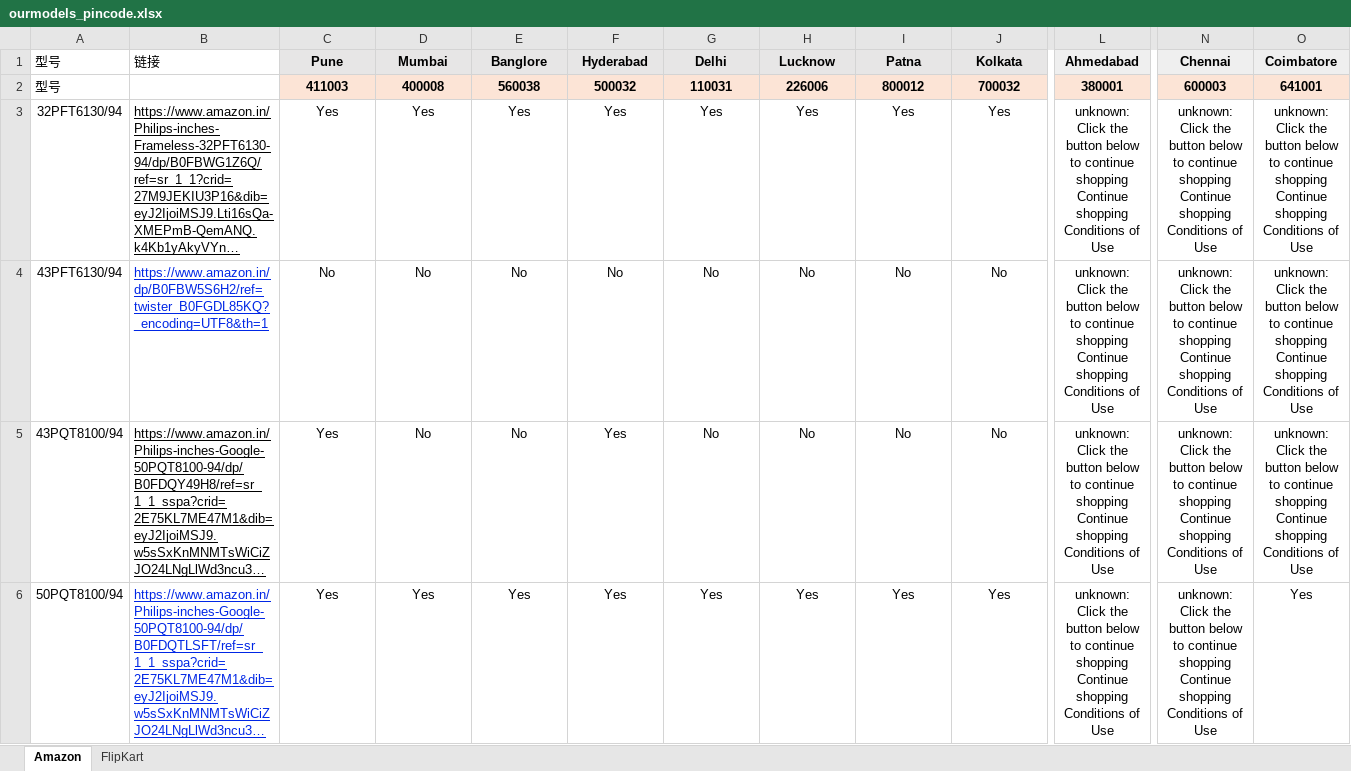
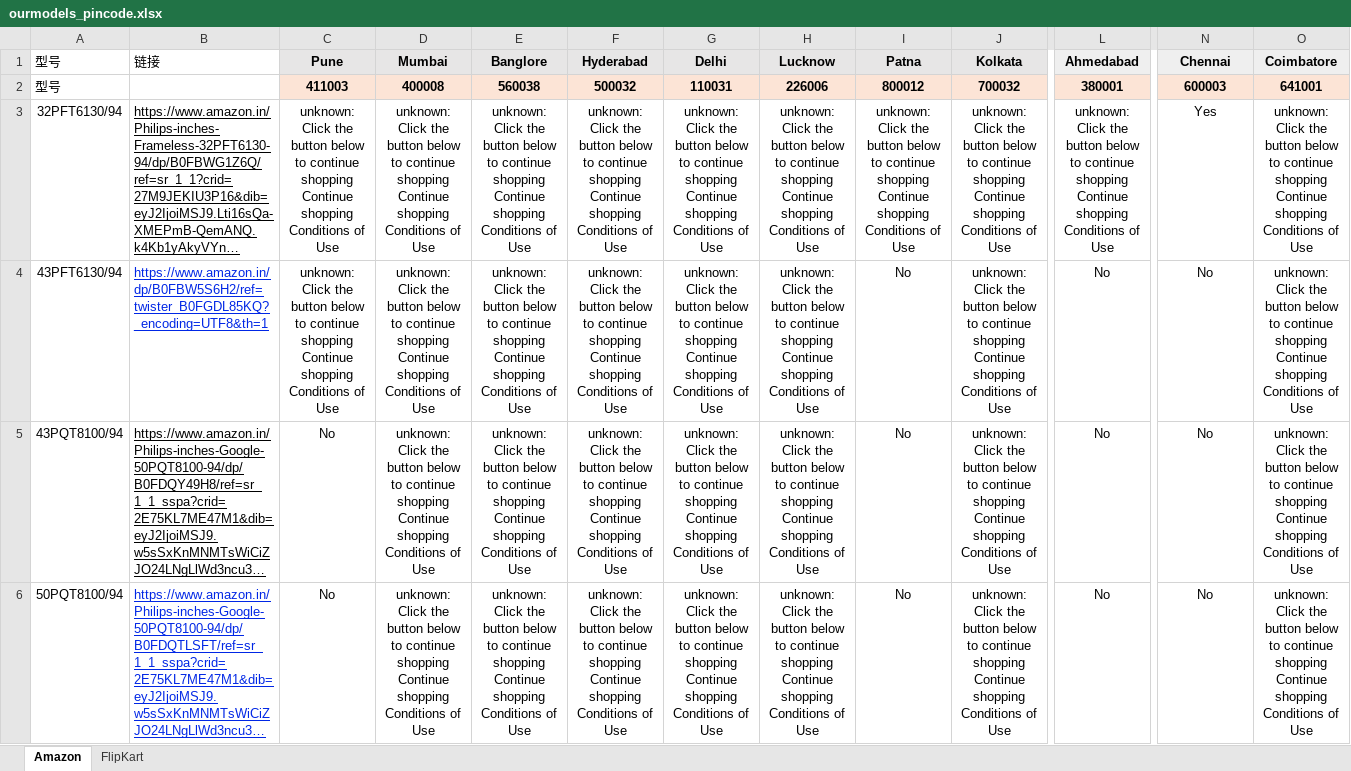
Before and after one commit to sumitrana1505/price-tracker-automation, an Excel workbook: ourmodels_pincode.xlsx, sheet Amazon, drawn as a sheet; only a part is shown, gaps mark what is left out; long unchanged cells end in …; values as stored, in another font and other column widths than the file's, no borders; conditional formats not drawn; the diff covers the shown part only; the diff names each change by its address in the sheet, - before the commit and + after, or states it on an @@ line.

```diff
--- a/ourmodels_pincode.xlsx (sheet Amazon)
+++ b/ourmodels_pincode.xlsx (sheet Amazon)
-C3 (Pune): Yes
+C3 (Pune): unknown: Click the button below to continue shopping Continue shopping Conditions of Use
-D3 (Mumbai): Yes
+D3 (Mumbai): unknown: Click the button below to continue shopping Continue shopping Conditions of Use
-E3 (Banglore): Yes
+E3 (Banglore): unknown: Click the button below to continue shopping Continue shopping Conditions of Use
-F3 (Hyderabad): Yes
+F3 (Hyderabad): unknown: Click the button below to continue shopping Continue shopping Conditions of Use
-G3 (Delhi): Yes
+G3 (Delhi): unknown: Click the button below to continue shopping Continue shopping Conditions of Use
-H3 (Lucknow): Yes
+H3 (Lucknow): unknown: Click the button below to continue shopping Continue shopping Conditions of Use
-I3 (Patna): Yes
+I3 (Patna): unknown: Click the button below to continue shopping Continue shopping Conditions of Use
-J3 (Kolkata): Yes
+J3 (Kolkata): unknown: Click the button below to continue shopping Continue shopping Conditions of Use
-N3 (Chennai): unknown: Click the button below to continue shopping Continue shopping Conditions of Use
+N3 (Chennai): Yes
-C4 (Pune): No
+C4 (Pune): unknown: Click the button below to continue shopping Continue shopping Conditions of Use
-D4:D5 (Mumbai): No
+D4:D5 (Mumbai): unknown: Click the button below to continue shopping Continue shopping Conditions of Use
-E4:E5 (Banglore): No
+E4:E5 (Banglore): unknown: Click the button below to continue shopping Continue shopping Conditions of Use
-F4 (Hyderabad): No
+F4 (Hyderabad): unknown: Click the button below to continue shopping Continue shopping Conditions of Use
-G4:G5 (Delhi): No
+G4:G5 (Delhi): unknown: Click the button below to continue shopping Continue shopping Conditions of Use
-H4:H5 (Lucknow): No
+H4:H5 (Lucknow): unknown: Click the button below to continue shopping Continue shopping Conditions of Use
-J4:J5 (Kolkata): No
+J4:J5 (Kolkata): unknown: Click the button below to continue shopping Continue shopping Conditions of Use
-L4:L6 (Ahmedabad): unknown: Click the button below to continue shopping Continue shopping Conditions of Use
+L4:L6 (Ahmedabad): No
-N4:N6 (Chennai): unknown: Click the button below to continue shopping Continue shopping Conditions of Use
+N4:N6 (Chennai): No
-C5:C6 (Pune): Yes
+C5:C6 (Pune): No
-F5:F6 (Hyderabad): Yes
+F5:F6 (Hyderabad): unknown: Click the button below to continue shopping Continue shopping Conditions of Use
-D6 (Mumbai): Yes
+D6 (Mumbai): unknown: Click the button below to continue shopping Continue shopping Conditions of Use
-E6 (Banglore): Yes
+E6 (Banglore): unknown: Click the button below to continue shopping Continue shopping Conditions of Use
-G6 (Delhi): Yes
+G6 (Delhi): unknown: Click the button below to continue shopping Continue shopping Conditions of Use
-H6 (Lucknow): Yes
+H6 (Lucknow): unknown: Click the button below to continue shopping Continue shopping Conditions of Use
-I6 (Patna): Yes
+I6 (Patna): No
-J6 (Kolkata): Yes
+J6 (Kolkata): unknown: Click the button below to continue shopping Continue shopping Conditions of Use
-O6 (Coimbatore): Yes
+O6 (Coimbatore): unknown: Click the button below to continue shopping Continue shopping Conditions of Use
```
Also changed, not shown: 104 edited cells elsewhere in this sheet, 1 other file.
